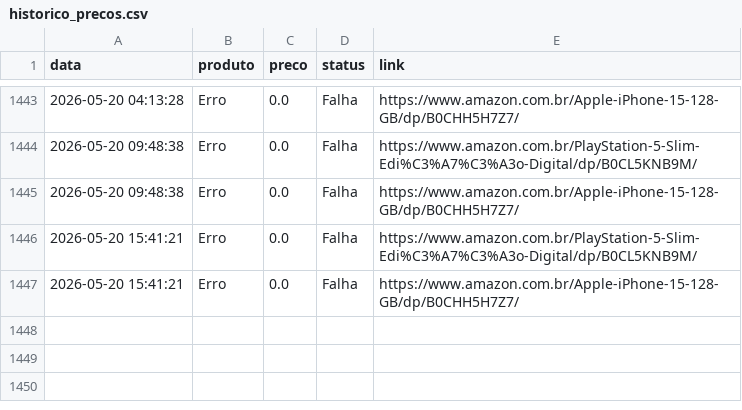
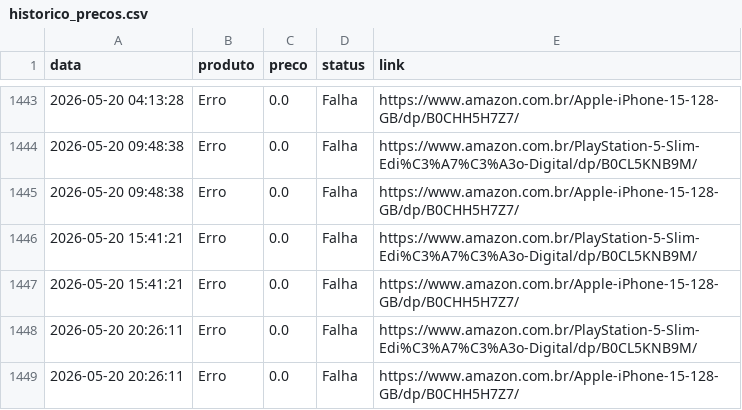
Before and after one commit to brunomachadobike-glitch/rastreador-precos, a CSV file: historico_precos.csv, drawn as a sheet; only a part is shown, gaps mark what is left out.

```diff
--- a/historico_precos.csv
+++ b/historico_precos.csv
@@ -1447 +1447,3 @@ data,produto,preco,status,link
 2026-05-20 15:41:21,Erro,0.0,Falha,https://www.amazon.com.br/Apple-iPhone-15-128-GB/dp/B0CHH5H7Z7/
+2026-05-20 20:26:11,Erro,0.0,Falha,https://www.amazon.com.br/PlayStation-5-Slim-Edi%C3%A7%C3%A3o-Digital/dp/B0CL5KNB9M/
+2026-05-20 20:26:11,Erro,0.0,Falha,https://www.amazon.com.br/Apple-iPhone-15-128-GB/dp/B0CHH5H7Z7/
```
